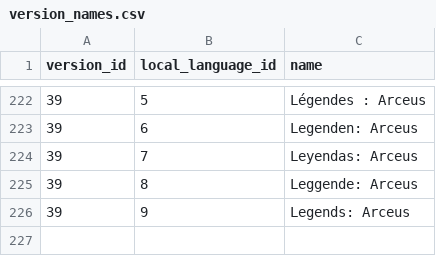
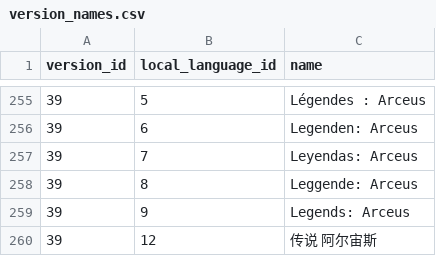
Before and after one commit to SKCwillie/pokedex, a CSV file: pokedex/data/csv/version_names.csv, drawn as a sheet; only a part is shown, gaps mark what is left out; the diff covers the shown part only; the diff names each change by its address in the sheet, - before the commit and + after, or states it on an @@ line.

```diff
--- a/pokedex/data/csv/version_names.csv
+++ b/pokedex/data/csv/version_names.csv
+row 260: 39 | 12 | 传说 阿尔宙斯
```
Also changed, not shown: 33 added rows elsewhere in this file.
